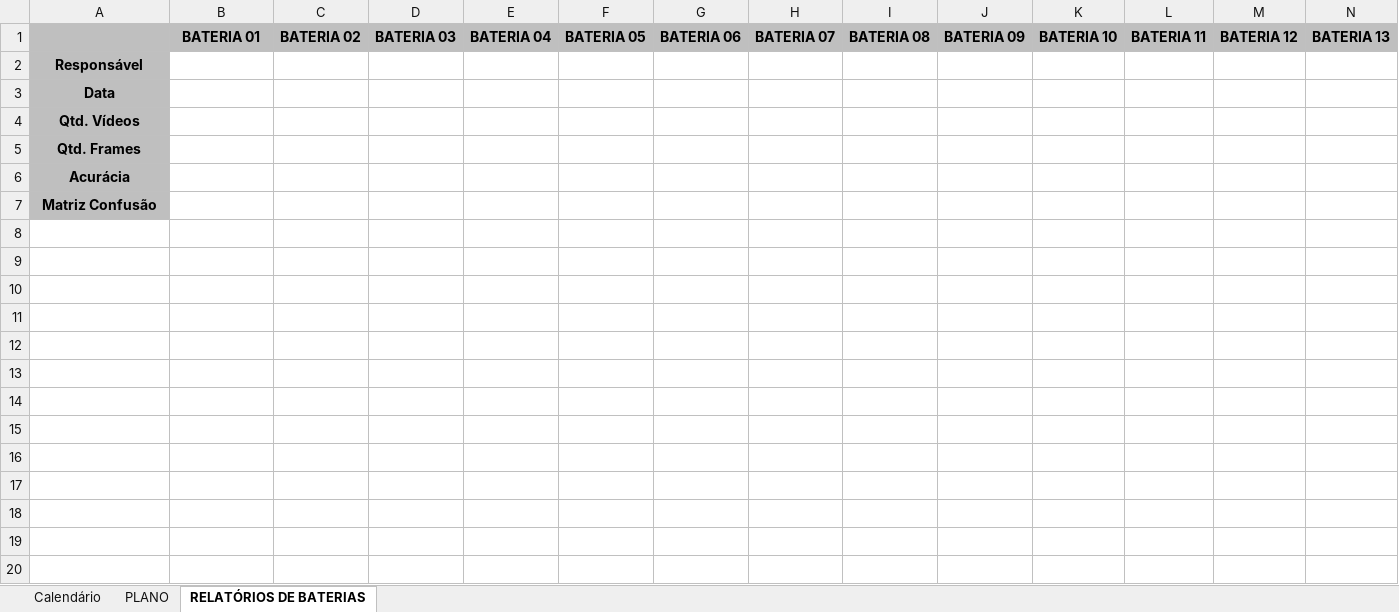
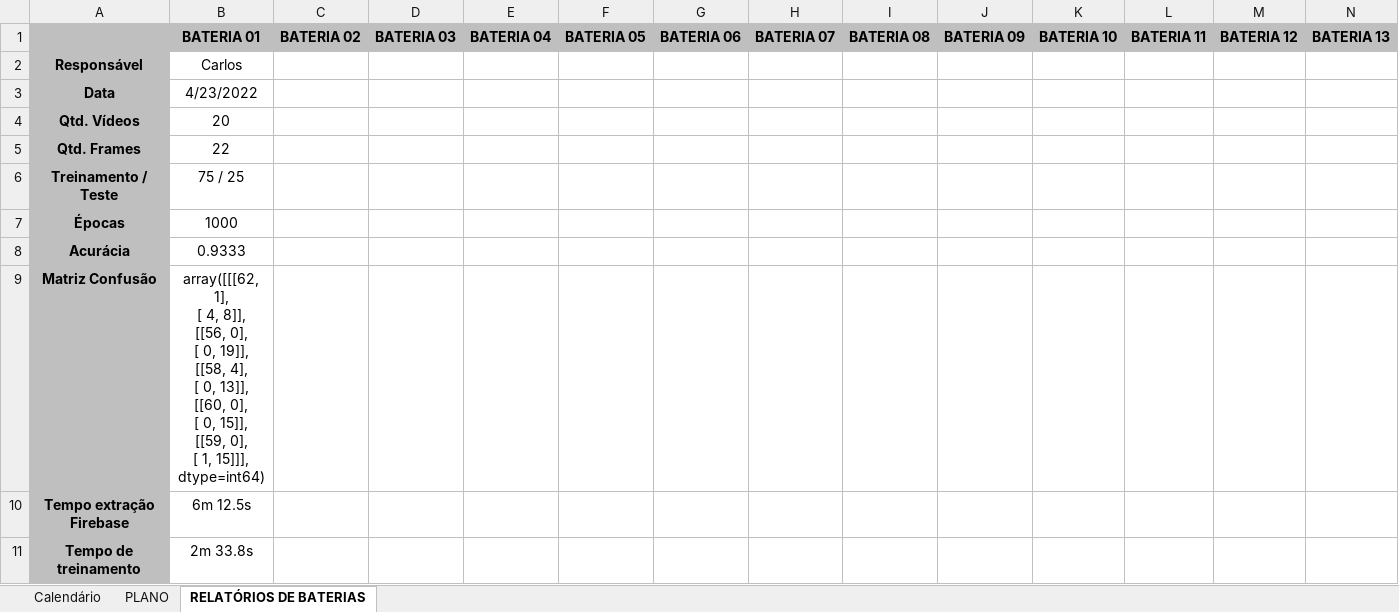
Before and after one commit to mateberson/Trabalho-de-Graduacao, an Excel workbook: Calendário TG.xlsx, sheet RELATÓRIOS DE BATERIAS, drawn as a sheet; only a part is shown; values as stored, in another font and other column widths than the file's, no borders; addresses are those after the commit; rows hold the shown columns only; ↵ is a line break in a cell; the diff names each change by its address in the sheet, - before the commit and + after, or states it on an @@ line.

Commit message:
Upload Bateria 1
Atualização de pastas e arquivos com os resultados da bateria 1 de testes

```diff
--- a/Calendário TG.xlsx (sheet RELATÓRIOS DE BATERIAS)
+++ b/Calendário TG.xlsx (sheet RELATÓRIOS DE BATERIAS)
-B2: (empty)
+B2: Carlos
-B3: (empty)
+B3: 4/23/2022
-B4: (empty)
+B4: 20
-B5: (empty)
+B5: 22
+row 6: Treinamento / Teste | 75 / 25
+row 7: Épocas | 1000
-B8: (empty)
+B8: 0.9333
-B9: (empty)
+B9: array([[[62, 1], ↵ [ 4, 8]], ↵ [[56, 0], ↵ [ 0, 19]], ↵ [[58, 4], ↵ [ 0, 13]], ↵ [[60, 0], ↵ [ 0, 15]], ↵ [[59, 0], ↵ [ 1, 15]]], dtype=int64)
+row 10: Tempo extração Firebase | 6m 12.5s
+row 11: Tempo de treinamento | 2m 33.8s
```
Also changed, not shown: Documentação/Tabela_Trabalhos_Relacionados.xlsx, 2 other files.
